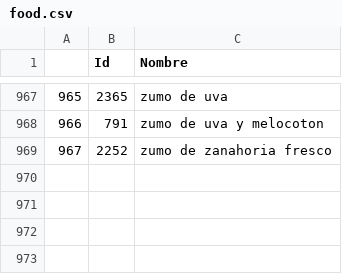
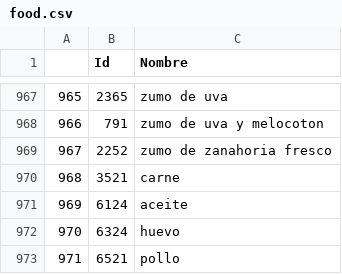
Before and after one commit to Ignaciogg/ReadyRecipes-Front, a CSV file: WebScraping/food.csv, drawn as a sheet; only a part is shown, gaps mark what is left out.

```diff
--- a/WebScraping/food.csv
+++ b/WebScraping/food.csv
@@ -969 +969,5 @@
 967,2252,zumo de zanahoria fresco
+968,3521,carne
+969,6124,aceite
+970,6324,huevo
+971,6521,pollo
```
Also changed, not shown: 2 other files.
